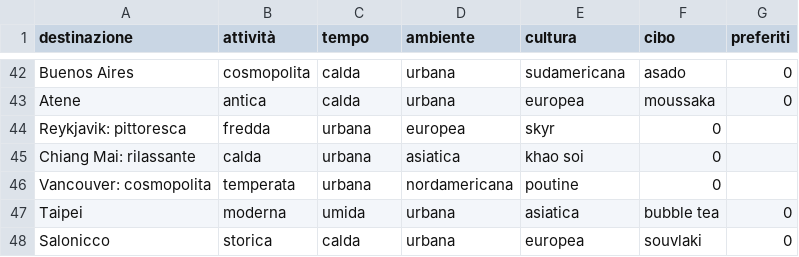
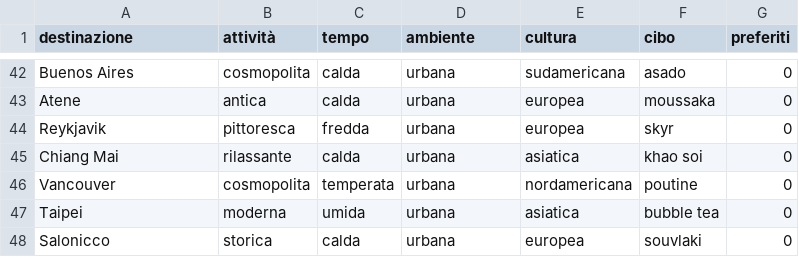
Before and after one commit to antoniovalentino/vIAggiando-ia, a CSV file: travel_data.csv, drawn as a sheet; only a part is shown, gaps mark what is left out; removed rows and columns are numbered as before the commit, all else as after; the diff names each change by its address in the sheet, - before the commit and + after, or states it on an @@ line.

Commit message:
dati senza spazi su travel_data.csv

```diff
--- a/travel_data.csv
+++ b/travel_data.csv
-row 44: Reykjavik: pittoresca | fredda | urbana | europea | skyr | 0
-row 45: Chiang Mai: rilassante | calda | urbana | asiatica | khao soi | 0
-row 46: Vancouver: cosmopolita | temperata | urbana | nordamericana | poutine | 0
+row 44: Reykjavik | pittoresca | fredda | urbana | europea | skyr | 0
+row 45: Chiang Mai | rilassante | calda | urbana | asiatica | khao soi | 0
+row 46: Vancouver | cosmopolita | temperata | urbana | nordamericana | poutine | 0
```
Also changed, not shown: 1 other file.
